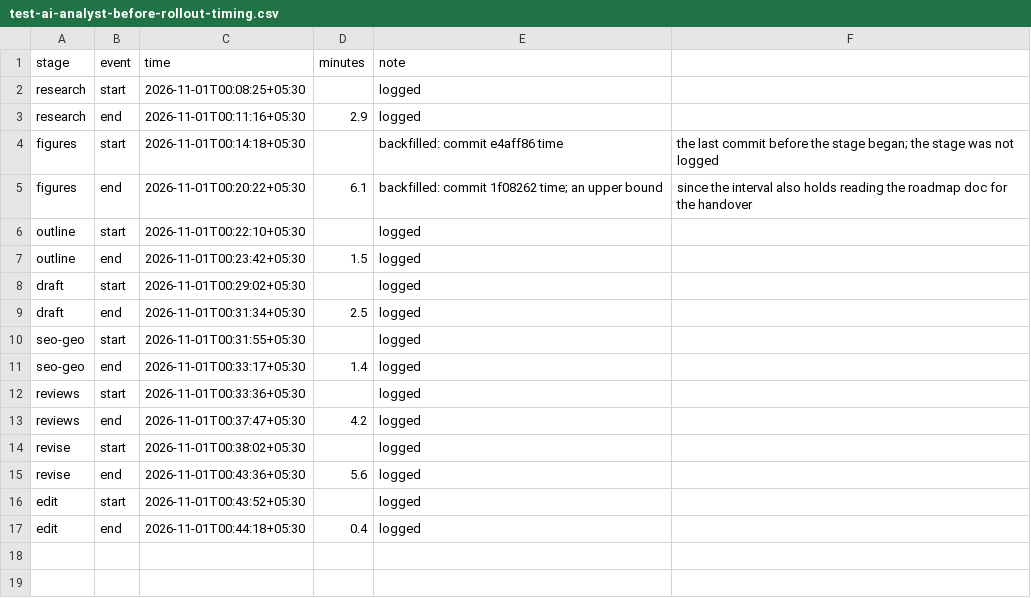
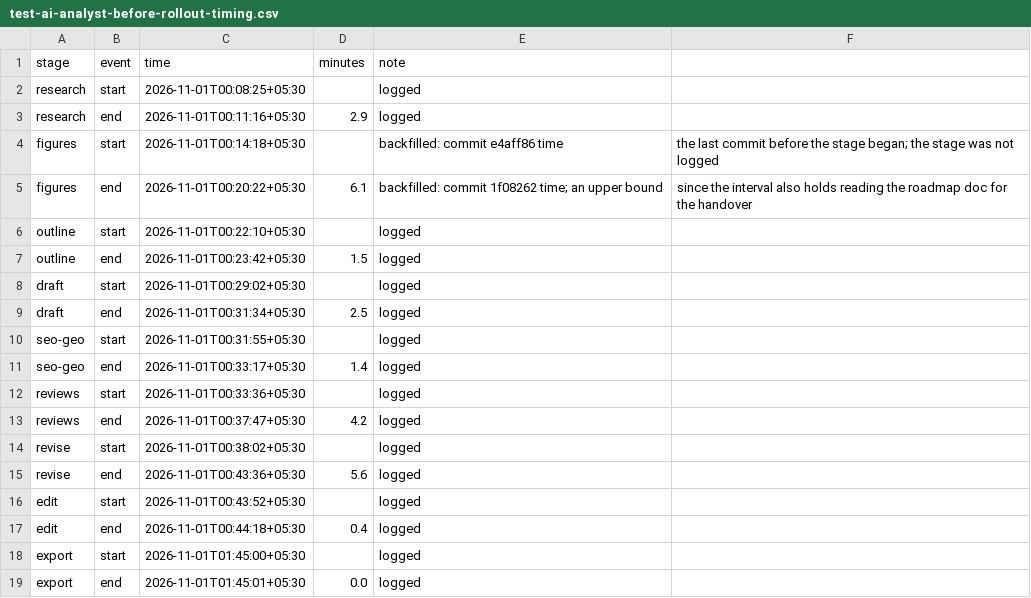
Before and after one commit to whysaurabhsharma/dot-content-machine, a CSV file: runs/test-ai-analyst-before-rollout-timing.csv, drawn as a sheet; the diff names each change by its address in the sheet, - before the commit and + after, or states it on an @@ line.

```diff
--- a/runs/test-ai-analyst-before-rollout-timing.csv
+++ b/runs/test-ai-analyst-before-rollout-timing.csv
+row 18: export | start | 2026-11-01T01:45:00+05:30 |  | logged
+row 19: export | end | 2026-11-01T01:45:01+05:30 | 0.0 | logged
```
Also changed, not shown: figures/test-ai-analyst-before-rollout-figures.csv, runs/ai-analyst-follow-up-questions-timing.csv, 7 other files.
